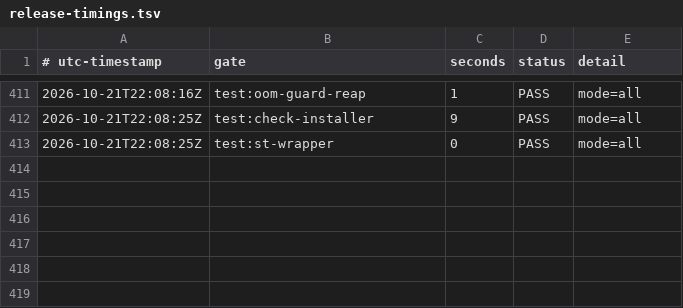
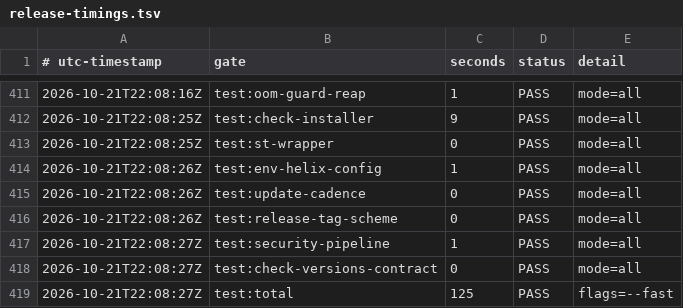
Before and after one commit to smprather/engineering-loadout, a TSV file: assurance/release-timings.tsv, drawn as a sheet; only a part is shown, gaps mark what is left out.

Commit message:
timing: record the test-suite run that verified the cleanup fixes
The tracked dataset is updated by every run, so this is the current
picture: install-linux-tmp-home and install-fonts-shared both pass AND
leave nothing behind in the scratch dir.

```diff
--- a/assurance/release-timings.tsv
+++ b/assurance/release-timings.tsv
@@ -413 +413,7 @@
 2026-10-21T22:08:25Z	test:st-wrapper	0	PASS	mode=all
+2026-10-21T22:08:26Z	test:env-helix-config	1	PASS	mode=all
+2026-10-21T22:08:26Z	test:update-cadence	0	PASS	mode=all
+2026-10-21T22:08:26Z	test:release-tag-scheme	0	PASS	mode=all
+2026-10-21T22:08:27Z	test:security-pipeline	1	PASS	mode=all
+2026-10-21T22:08:27Z	test:check-versions-contract	0	PASS	mode=all
+2026-10-21T22:08:27Z	test:total	125	PASS	flags=--fast
```
